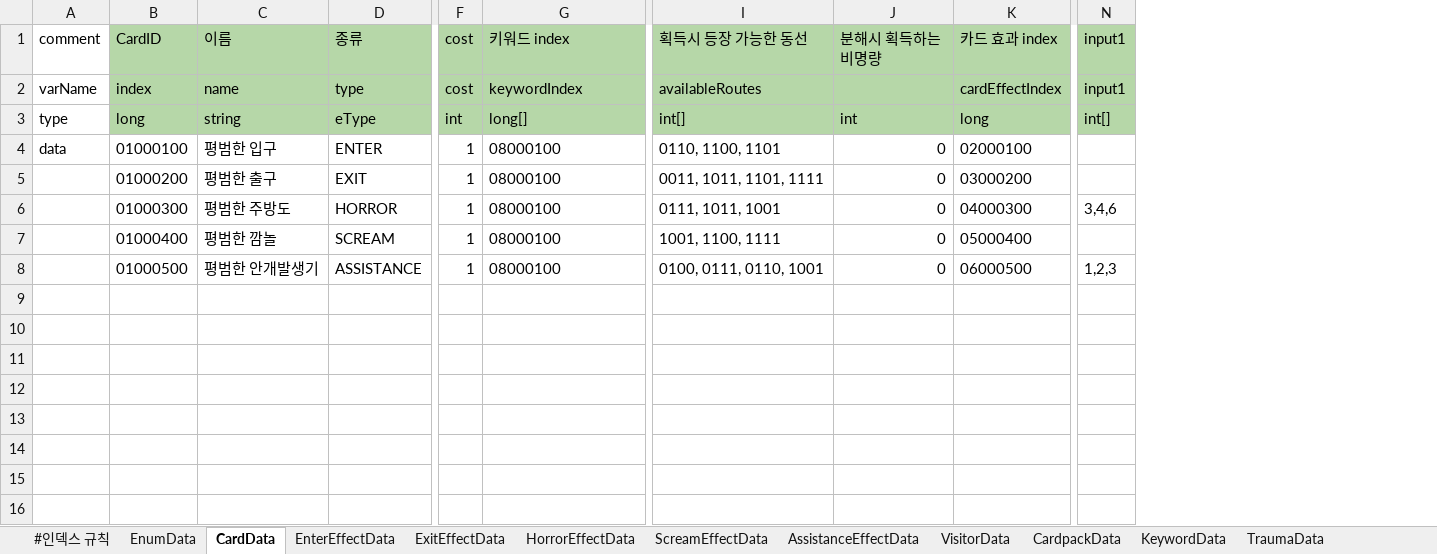
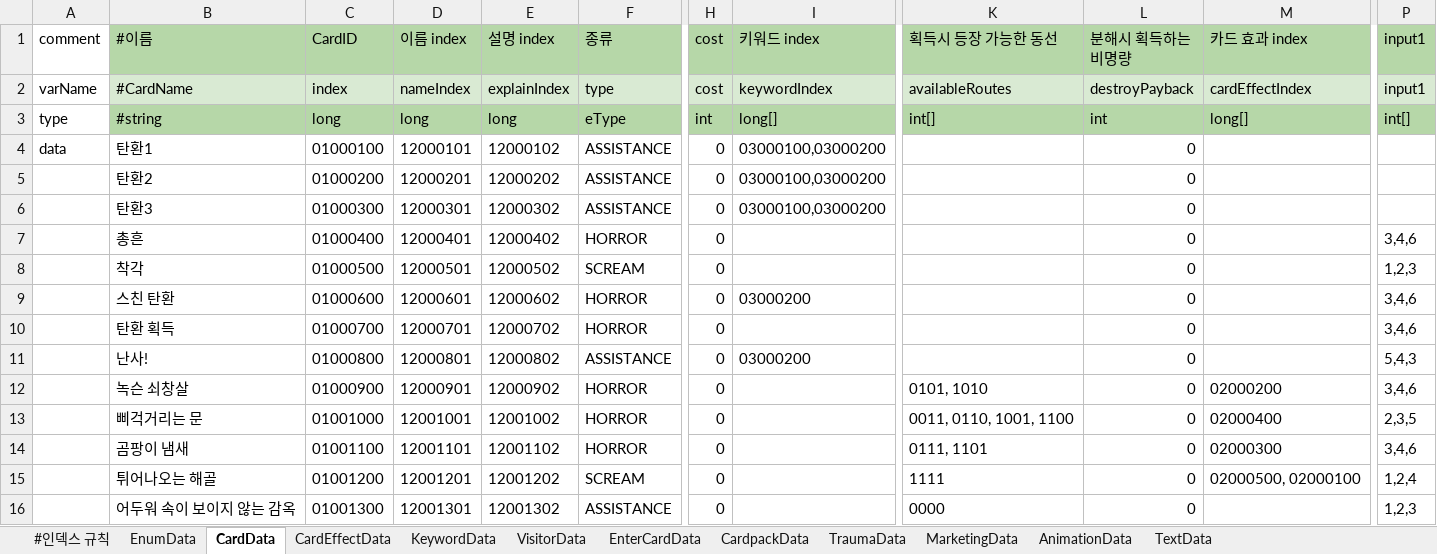
Before and after one commit to machamy/HauntedHouseTycoon, an Excel workbook: Assets/Scripts/DataBase/CardDataBase.xlsx, sheet CardData, drawn as a sheet; only a part is shown, gaps mark what is left out; values as stored, in another font and other column widths than the file's, no borders; charts and pictures not drawn; removed rows and columns are numbered as before the commit, all else as after; rows hold the shown columns only; the diff covers the shown part only; the diff names each change by its address in the sheet, - before the commit and + after, or states it on an @@ line.

```diff
--- a/Assets/Scripts/DataBase/CardDataBase.xlsx (sheet CardData)
+++ b/Assets/Scripts/DataBase/CardDataBase.xlsx (sheet CardData)
-sheet tab: EnterEffectData
+sheet tab: CardEffectData
-sheet tab: ScreamEffectData
+sheet tab: EnterCardData
-sheet tab: ExitEffectData
-sheet tab: HorrorEffectData
-sheet tab: AssistanceEffectData
+sheet tab: TextData
@@ sheet tab order changed: #인덱스 규칙 | EnumData | CardData | CardEffectData | KeywordData | VisitorData | EnterCardData | CardpackData | TraumaData | MarketingData | AnimationData | TextData @@
+column B (#이름), rows 2-8: #CardName | #string | 탄환1 | 탄환2 | 탄환3 | 총흔 | 착각
-column C (이름), rows 2-8: name | string | 평범한 입구 | 평범한 출구 | 평범한 주방도 | 평범한 깜놀 | 평범한 안개발생기
+column D (이름 index), rows 2-8: nameIndex | long | 12000101 | 12000201 | 12000301 | 12000401 | 12000501
+column E (설명 index), rows 2-8: explainIndex | long | 12000102 | 12000202 | 12000302 | 12000402 | 12000502
-column K (카드 효과 index), rows 2-8: cardEffectIndex | long | 02000100 | 03000200 | 04000300 | 05000400 | 06000500
+column M (카드 효과 index), rows 2-3: cardEffectIndex | long[]
-C2 fill: #B6D7A8
+C2 fill: #D9EAD3
-F2:L2 fill: #B6D7A8
+F2:L2 fill: #D9EAD3
-L2 (분해시 획득하는 비명량): (empty)
+L2 (분해시 획득하는 비명량): destroyPayback
-P2 fill: #B6D7A8
+P2 fill: #D9EAD3
-F4 (종류): ENTER
+F4 (종류): ASSISTANCE
-H4:H8 (cost): 1
+H4:H8 (cost): 0
-I4:I6 (키워드 index): 08000100
+I4:I6 (키워드 index): 03000100,03000200
-K4 (획득시 등장 가능한 동선): 0110, 1100, 1101
+K4 (획득시 등장 가능한 동선): (empty)
-F5 (종류): EXIT
+F5 (종류): ASSISTANCE
-K5 (획득시 등장 가능한 동선): 0011, 1011, 1101, 1111
+K5 (획득시 등장 가능한 동선): (empty)
-F6 (종류): HORROR
+F6 (종류): ASSISTANCE
-K6 (획득시 등장 가능한 동선): 0111, 1011, 1001
+K6 (획득시 등장 가능한 동선): (empty)
-P6 (input1): 3,4,6
+P6 (input1): (empty)
-F7 (종류): SCREAM
+F7 (종류): HORROR
-I7:I8 (키워드 index): 08000100
+I7:I8 (키워드 index): (empty)
-K7 (획득시 등장 가능한 동선): 1001, 1100, 1111
+K7 (획득시 등장 가능한 동선): (empty)
-P7 (input1): (empty)
+P7 (input1): 3,4,6
-F8 (종류): ASSISTANCE
+F8 (종류): SCREAM
-K8 (획득시 등장 가능한 동선): 0100, 0111, 0110, 1001
+K8 (획득시 등장 가능한 동선): (empty)
+row 9:  | 스친 탄환 | 01000600 | 12000601 | 12000602 | HORROR | 0 | 03000200 |  | 0 |  | 3,4,6
+row 10:  | 탄환 획득 | 01000700 | 12000701 | 12000702 | HORROR | 0 |  |  | 0 |  | 3,4,6
+row 11:  | 난사! | 01000800 | 12000801 | 12000802 | ASSISTANCE | 0 | 03000200 |  | 0 |  | 5,4,3
+row 12:  | 녹슨 쇠창살 | 01000900 | 12000901 | 12000902 | HORROR | 0 |  | 0101, 1010 | 0 | 02000200 | 3,4,6
+row 13:  | 삐걱거리는 문 | 01001000 | 12001001 | 12001002 | HORROR | 0 |  | 0011, 0110, 1001, 1100 | 0 | 02000400 | 2,3,5
+row 14:  | 곰팡이 냄새 | 01001100 | 12001101 | 12001102 | HORROR | 0 |  | 0111, 1101 | 0 | 02000300 | 3,4,6
+row 15:  | 튀어나오는 해골 | 01001200 | 12001201 | 12001202 | SCREAM | 0 |  | 1111 | 0 | 02000500, 02000100 | 1,2,4
+row 16:  | 어두워 속이 보이지 않는 감옥 | 01001300 | 12001301 | 12001302 | ASSISTANCE | 0 |  | 0000 | 0 |  | 1,2,3
```
Also changed, not shown: 2 edited cells and cell formats elsewhere in this sheet, sheet CardEffectData, sheet EnumData, sheet CardpackData, sheet KeywordData, sheet EnterCardData, sheet #인덱스 규칙, 2 more sheets, other sheet tabs, charts or pictures, 18 other files.
